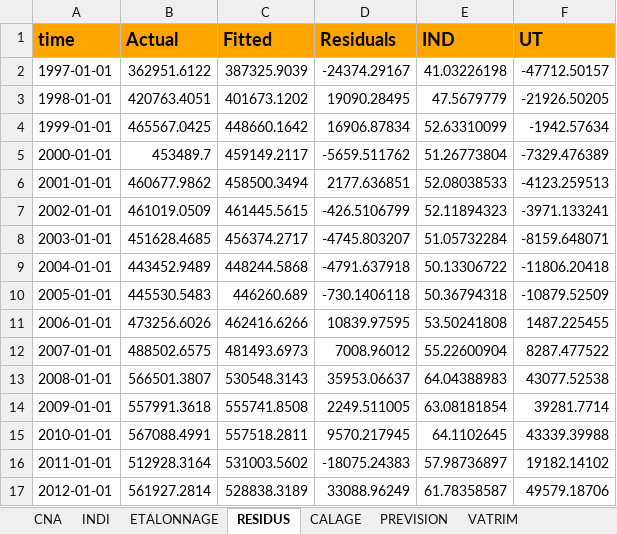
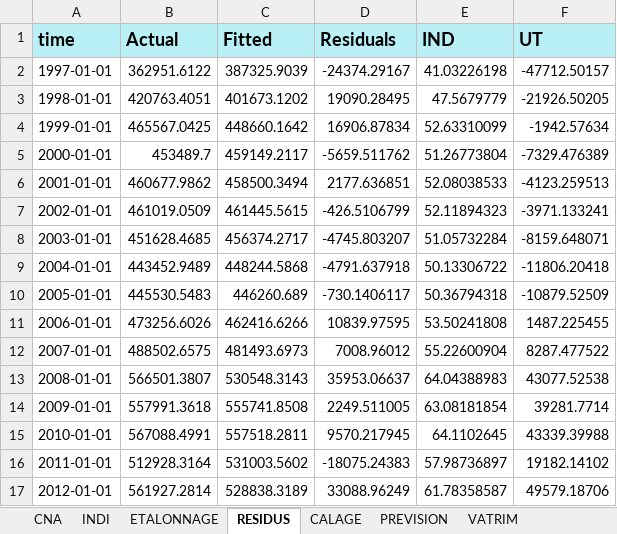
Before and after one commit to luckymaxtser/Compte_trim, an Excel workbook: prod_result_BFA.xlsx, sheet RESIDUS, drawn as a sheet; only a part is shown; values as stored, in another font and other column widths than the file's, no borders; the diff names each change by its address in the sheet, - before the commit and + after, or states it on an @@ line.

```diff
--- a/prod_result_BFA.xlsx (sheet RESIDUS)
+++ b/prod_result_BFA.xlsx (sheet RESIDUS)
-A1:F1 fill: #FFA500
+A1:F1 fill: #B8F0F6
-D10 (Residuals): -730.1406118
+D10 (Residuals): -730.1406117
```
Also changed, not shown: sheet PREVISION, sheet CALAGE, sheet VATRIM, sheet ETALONNAGE, sheet INDI, sheet CNA.
